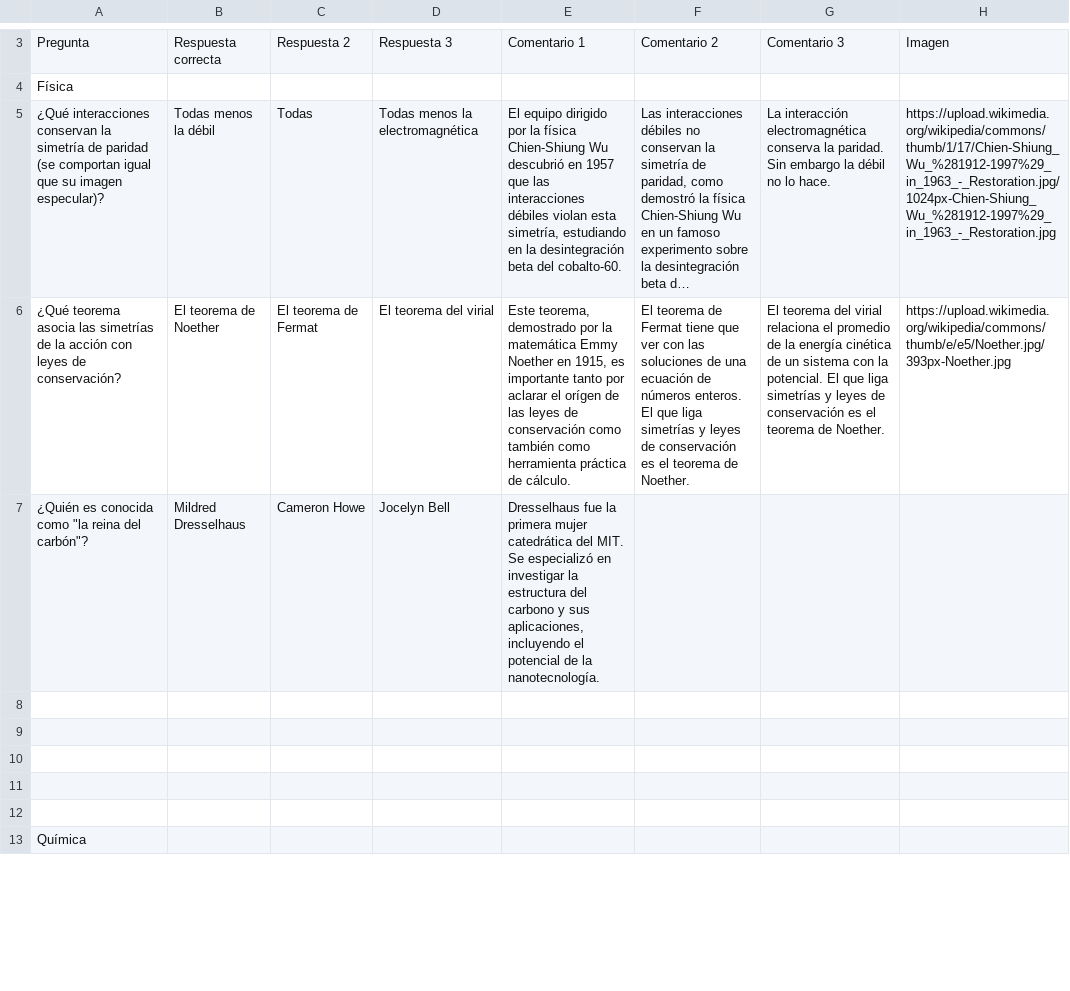
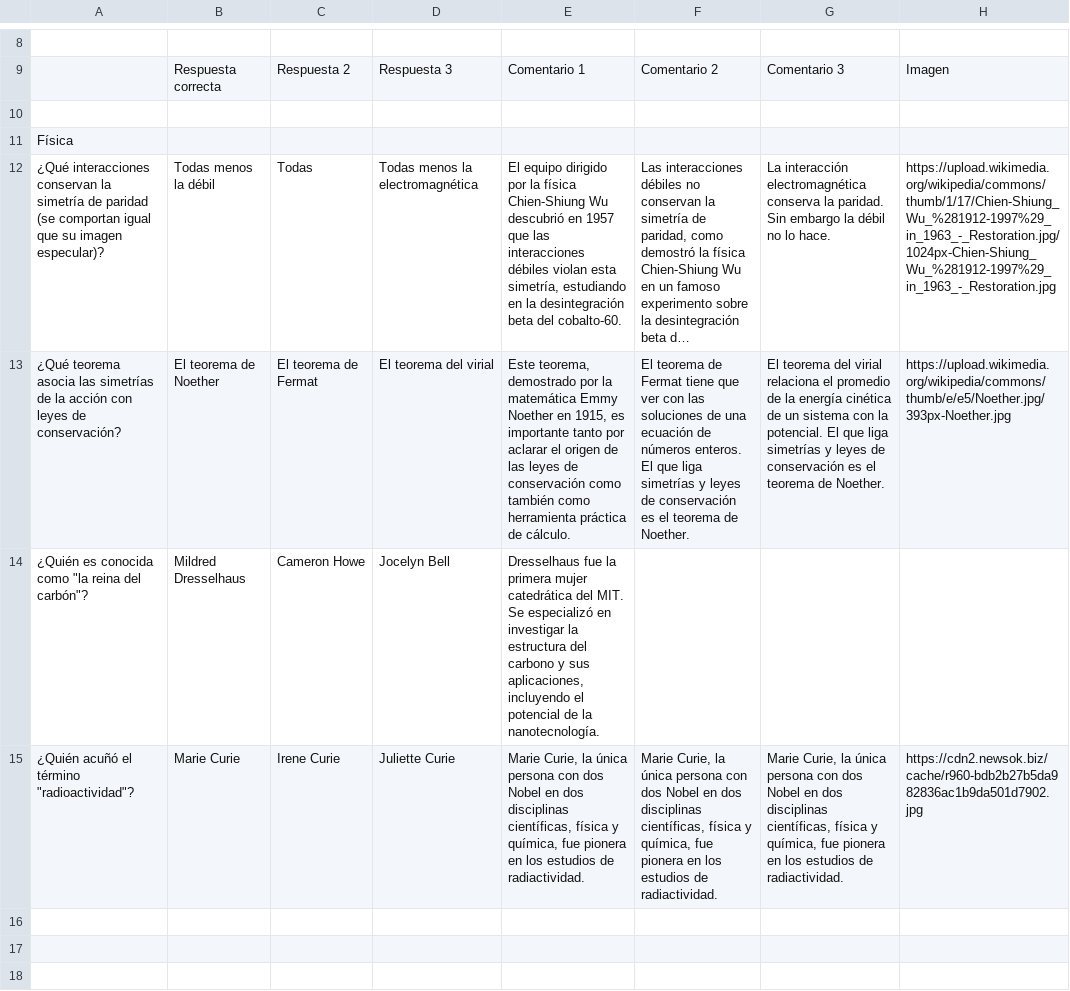
Before and after one commit to appsforscience/ScienceQuiz, a TSV file: contents.tsv, drawn as a sheet; only a part is shown, gaps mark what is left out; the shorter side is filled out with more unchanged rows; long unchanged cells end in …; addresses are those after the commit; the diff covers the shown part only; the diff names each change by its address in the sheet, - before the commit and + after, or states it on an @@ line.

```diff
--- a/contents.tsv
+++ b/contents.tsv
+row 8: (empty)
-A9: Pregunta
+A9: (empty)
+row 10: (empty)
-E13: …aclarar el orígen de las…
+E13: …aclarar el origen de las…
-row 15: (empty)
+row 15: ¿Quién acuñó el término "radioactividad"? | Marie Curie | Irene Curie | Juliette Curie | Marie Curie, la única persona con dos Nobel en dos disciplinas científicas, física y química, fue pionera en los estudios de radiactividad. | Marie Curie, la única persona con dos Nobel en dos disciplinas científicas, física y química, fue pionera en los estudios de radiactividad. | Marie Curie, la única persona con dos Nobel en dos disciplinas científicas, física y química, fue pionera en los estudios de radiactividad. | https://cdn2.newsok.biz/cache/r960-bdb2b27b5da982836ac1b9da501d7902.jpg
```
Also changed, not shown: 7 added rows, 30 removed rows and 77 edited cells elsewhere in this file, 1 other file.
